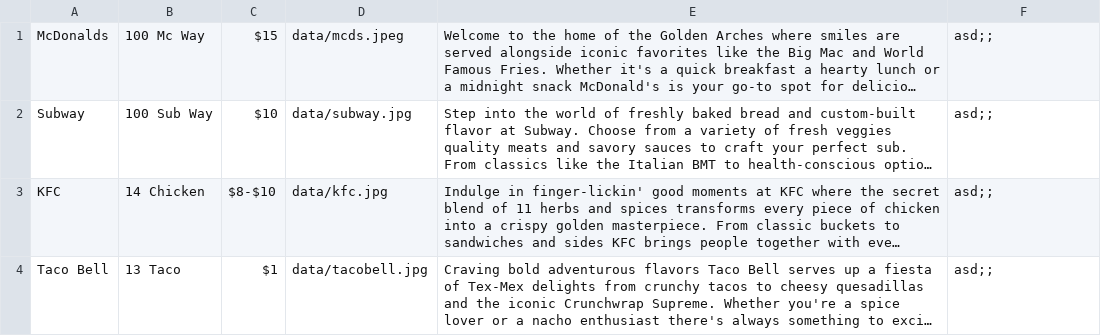
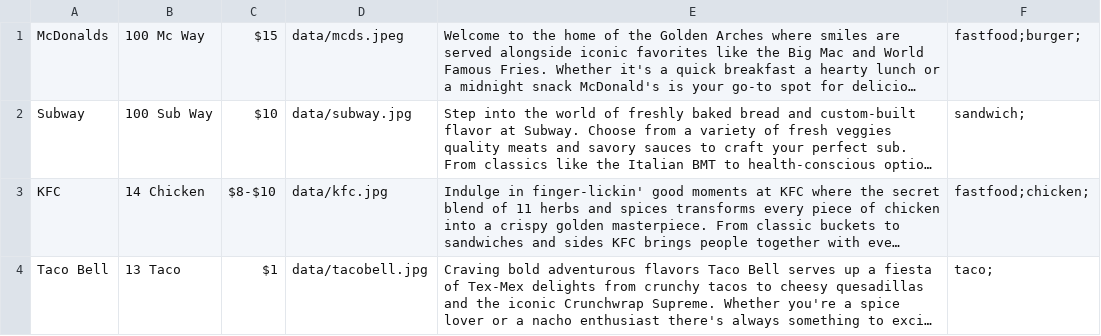
Before and after one commit to shreypatel238/Restaurant, a CSV file: data.csv, drawn as a sheet; long unchanged cells end in …; the diff names each change by its address in the sheet, - before the commit and + after, or states it on an @@ line.

```diff
--- a/data.csv
+++ b/data.csv
-F1: asd;;
+F1: fastfood;burger;
-F2: asd;;
+F2: sandwich;
-F3: asd;;
+F3: fastfood;chicken;
-F4: asd;;
+F4: taco;
```
Also changed, not shown: 2 other files.
